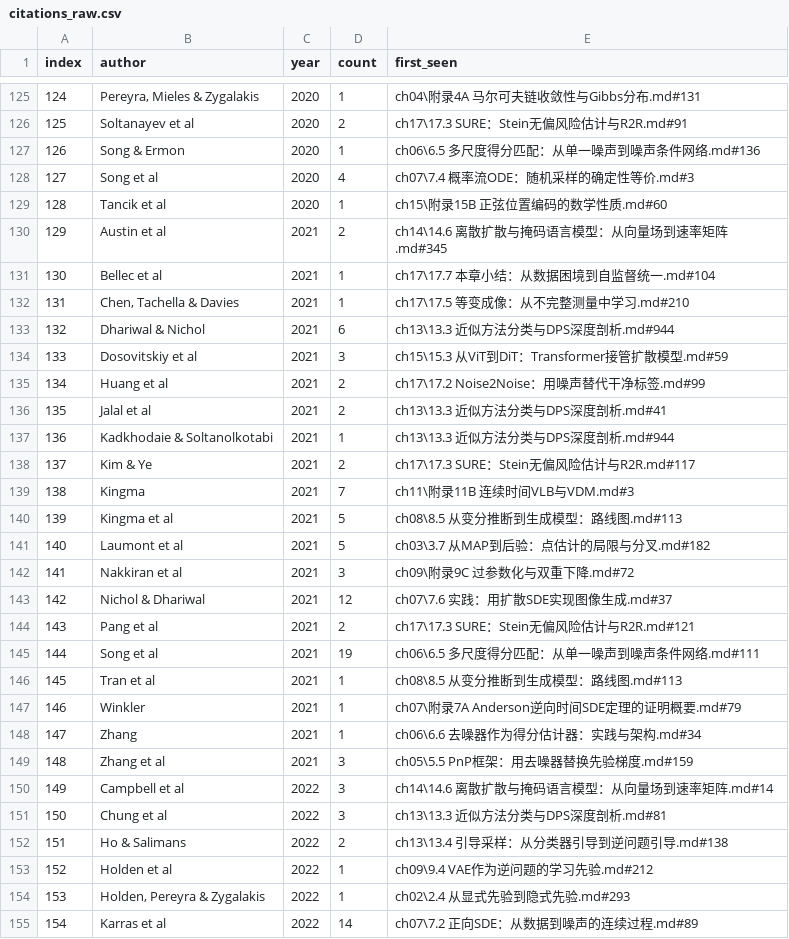
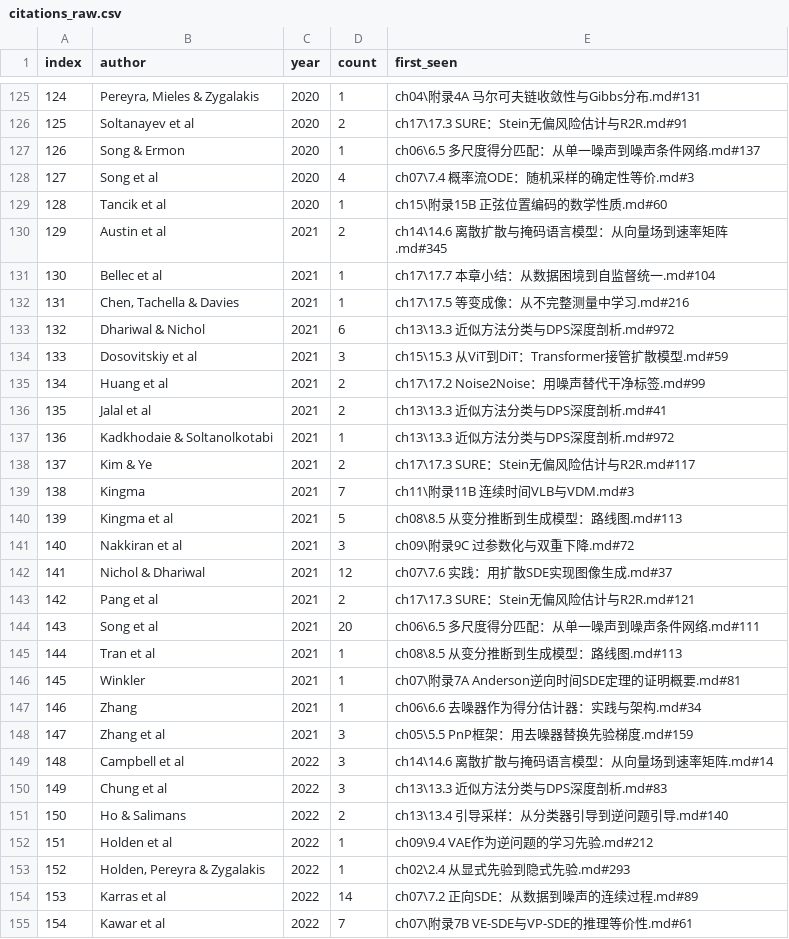
Before and after one commit to liujia1/deepinv2, a CSV file: book/meta/citations_raw.csv, drawn as a sheet; only a part is shown, gaps mark what is left out; the shorter side is filled out with more unchanged rows; removed rows and columns are numbered as before the commit, all else as after; the diff covers the shown part only; the diff names each change by its address in the sheet, - before the commit and + after, or states it on an @@ line.

```diff
--- a/book/meta/citations_raw.csv
+++ b/book/meta/citations_raw.csv
-E127 (first_seen): ch06\6.5 多尺度得分匹配：从单一噪声到噪声条件网络.md#136
+E127 (first_seen): ch06\6.5 多尺度得分匹配：从单一噪声到噪声条件网络.md#137
-E132 (first_seen): ch17\17.5 等变成像：从不完整测量中学习.md#210
+E132 (first_seen): ch17\17.5 等变成像：从不完整测量中学习.md#216
-E133 (first_seen): ch13\13.3 近似方法分类与DPS深度剖析.md#944
+E133 (first_seen): ch13\13.3 近似方法分类与DPS深度剖析.md#972
-E137 (first_seen): ch13\13.3 近似方法分类与DPS深度剖析.md#944
+E137 (first_seen): ch13\13.3 近似方法分类与DPS深度剖析.md#972
-row 141: 140 | Laumont et al | 2021 | 5 | ch03\3.7 从MAP到后验：点估计的局限与分叉.md#182
@@ column A (index) renumbered from row 141 down @@
-D144 (count): 19
+D144 (count): 20
-E146 (first_seen): ch07\附录7A Anderson逆向时间SDE定理的证明概要.md#79
+E146 (first_seen): ch07\附录7A Anderson逆向时间SDE定理的证明概要.md#81
-E150 (first_seen): ch13\13.3 近似方法分类与DPS深度剖析.md#81
+E150 (first_seen): ch13\13.3 近似方法分类与DPS深度剖析.md#83
-E151 (first_seen): ch13\13.4 引导采样：从分类器引导到逆问题引导.md#138
+E151 (first_seen): ch13\13.4 引导采样：从分类器引导到逆问题引导.md#140
```
Also changed, not shown: 2 added rows and 76 edited cells elsewhere in this file, 21 other files.
